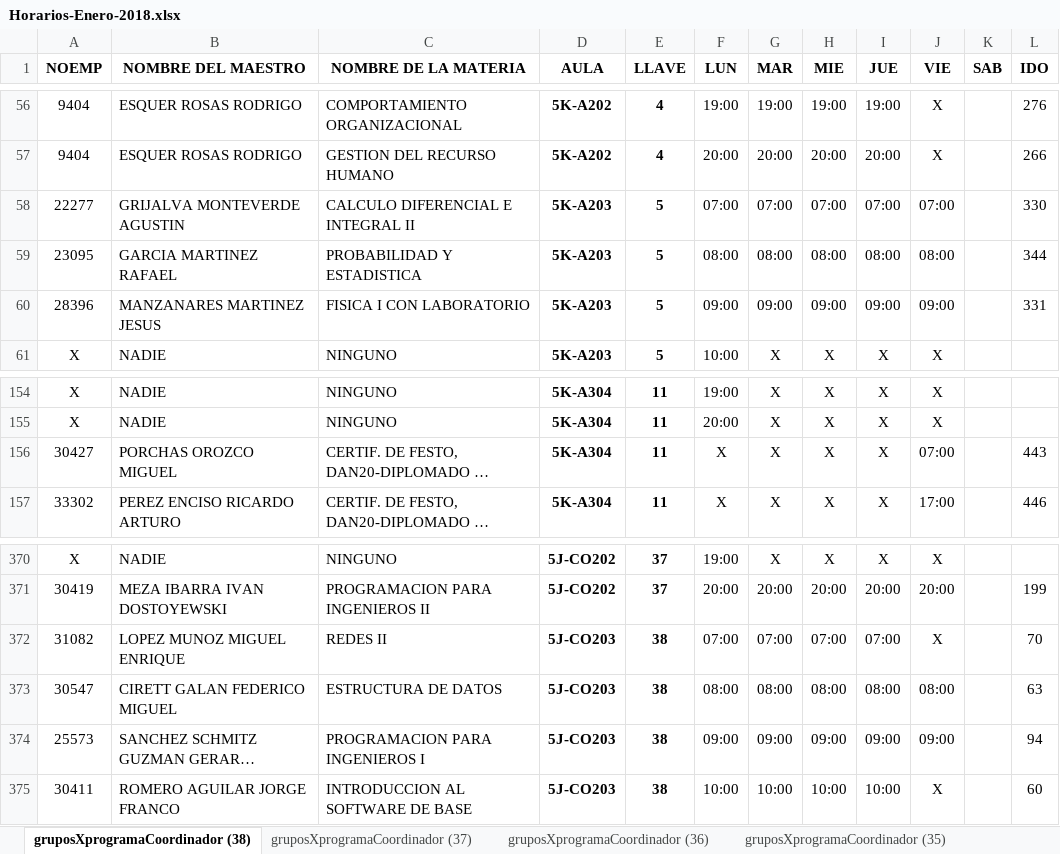
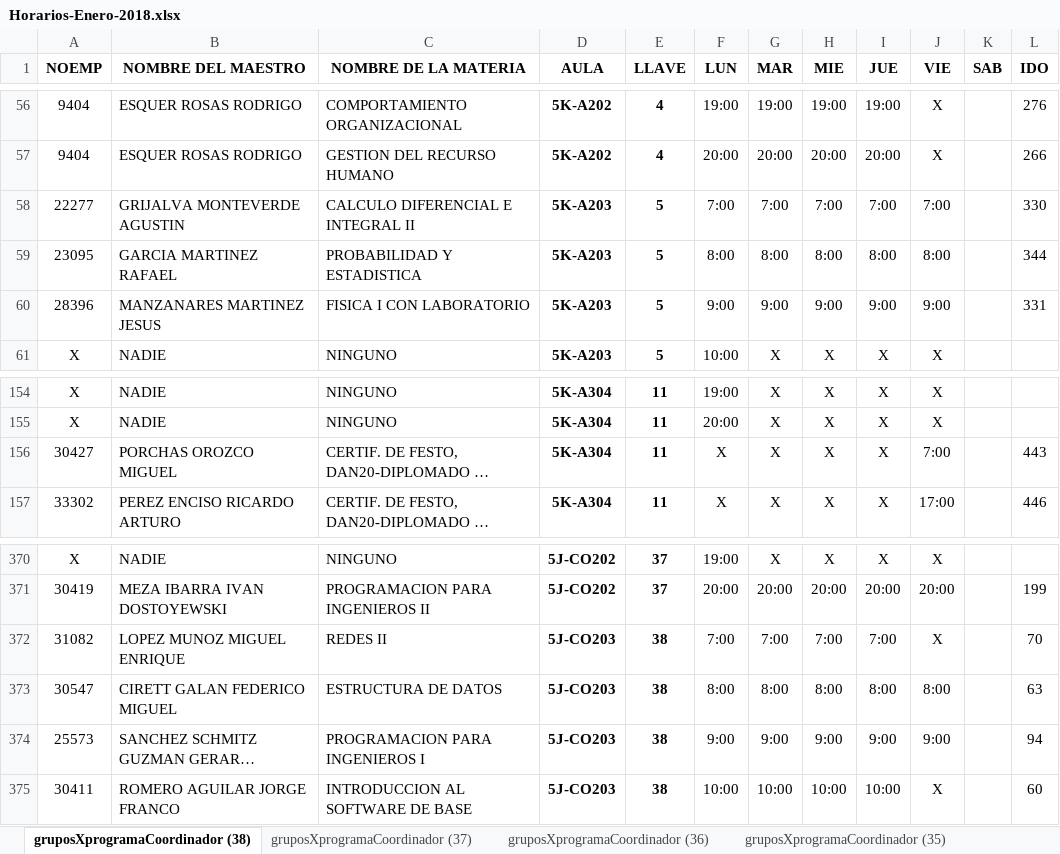
Before and after one commit to xXAntonioXx/SistemaDeLLavesCSTI, an Excel workbook: BD/Datos/Horarios-Enero-2018.xlsx, sheet gruposXprogramaCoordinador (38), drawn as a sheet; only a part is shown, gaps mark what is left out; long unchanged cells end in …; values as stored, in another font and other column widths than the file's, no borders; charts and pictures and conditional formats not drawn; the diff covers the shown part only; the diff names each change by its address in the sheet, - before the commit and + after, or states it on an @@ line.

```diff
--- a/BD/Datos/Horarios-Enero-2018.xlsx (sheet gruposXprogramaCoordinador (38))
+++ b/BD/Datos/Horarios-Enero-2018.xlsx (sheet gruposXprogramaCoordinador (38))
-F58 (LUN): 07:00
+F58 (LUN): 7:00
-G58 (MAR): 07:00
+G58 (MAR): 7:00
-H58 (MIE): 07:00
+H58 (MIE): 7:00
-I58 (JUE): 07:00
+I58 (JUE): 7:00
-J58 (VIE): 07:00
+J58 (VIE): 7:00
-F59 (LUN): 08:00
+F59 (LUN): 8:00
-G59 (MAR): 08:00
+G59 (MAR): 8:00
-H59 (MIE): 08:00
+H59 (MIE): 8:00
-I59 (JUE): 08:00
+I59 (JUE): 8:00
-J59 (VIE): 08:00
+J59 (VIE): 8:00
-F60 (LUN): 09:00
+F60 (LUN): 9:00
-G60 (MAR): 09:00
+G60 (MAR): 9:00
-H60 (MIE): 09:00
+H60 (MIE): 9:00
-I60 (JUE): 09:00
+I60 (JUE): 9:00
-J60 (VIE): 09:00
+J60 (VIE): 9:00
-J156 (VIE): 07:00
+J156 (VIE): 7:00
-F372 (LUN): 07:00
+F372 (LUN): 7:00
-G372 (MAR): 07:00
+G372 (MAR): 7:00
-H372 (MIE): 07:00
+H372 (MIE): 7:00
-I372 (JUE): 07:00
+I372 (JUE): 7:00
-F373 (LUN): 08:00
+F373 (LUN): 8:00
-G373 (MAR): 08:00
+G373 (MAR): 8:00
-H373 (MIE): 08:00
+H373 (MIE): 8:00
-I373 (JUE): 08:00
+I373 (JUE): 8:00
-J373 (VIE): 08:00
+J373 (VIE): 8:00
-F374 (LUN): 09:00
+F374 (LUN): 9:00
-G374 (MAR): 09:00
+G374 (MAR): 9:00
-H374 (MIE): 09:00
+H374 (MIE): 9:00
-I374 (JUE): 09:00
+I374 (JUE): 9:00
-J374 (VIE): 09:00
+J374 (VIE): 9:00
```
Also changed, not shown: 312 edited cells elsewhere in this sheet, sheet gruposXprogramaCoordinador (37), sheet gruposXprogramaCoordinador (36), sheet mario, charts or pictures, 5 other files.
